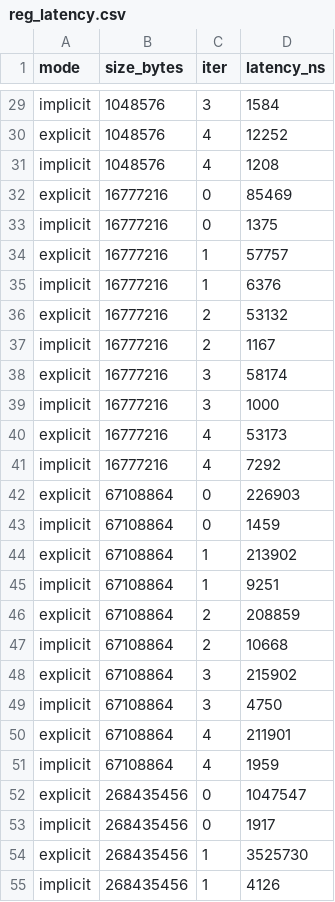
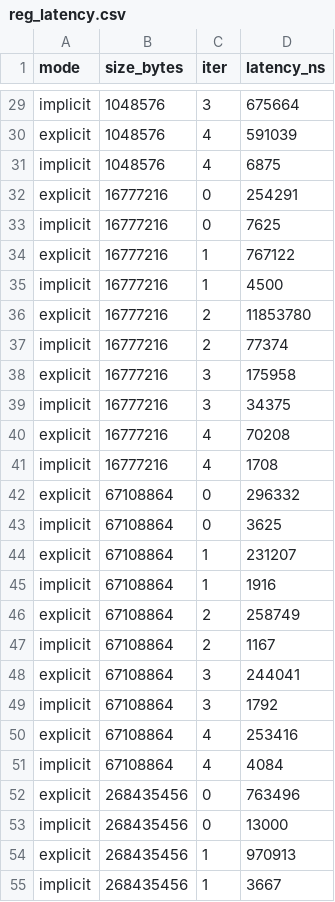
Before and after one commit to Liibon/rxe-implicit-odp, a CSV file: results/linux-6.17/reg_latency.csv, drawn as a sheet; only a part is shown, gaps mark what is left out; the diff covers the shown part only; the diff names each change by its address in the sheet, - before the commit and + after, or states it on an @@ line.

```diff
--- a/results/linux-6.17/reg_latency.csv
+++ b/results/linux-6.17/reg_latency.csv
-D29 (latency_ns): 1584
+D29 (latency_ns): 675664
-D30 (latency_ns): 12252
+D30 (latency_ns): 591039
-D31 (latency_ns): 1208
+D31 (latency_ns): 6875
-D32 (latency_ns): 85469
+D32 (latency_ns): 254291
-D33 (latency_ns): 1375
+D33 (latency_ns): 7625
-D34 (latency_ns): 57757
+D34 (latency_ns): 767122
-D35 (latency_ns): 6376
+D35 (latency_ns): 4500
-D36 (latency_ns): 53132
+D36 (latency_ns): 11853780
-D37 (latency_ns): 1167
+D37 (latency_ns): 77374
-D38 (latency_ns): 58174
+D38 (latency_ns): 175958
-D39 (latency_ns): 1000
+D39 (latency_ns): 34375
-D40 (latency_ns): 53173
+D40 (latency_ns): 70208
-D41 (latency_ns): 7292
+D41 (latency_ns): 1708
-D42 (latency_ns): 226903
+D42 (latency_ns): 296332
-D43 (latency_ns): 1459
+D43 (latency_ns): 3625
-D44 (latency_ns): 213902
+D44 (latency_ns): 231207
-D45 (latency_ns): 9251
+D45 (latency_ns): 1916
-D46 (latency_ns): 208859
+D46 (latency_ns): 258749
-D47 (latency_ns): 10668
+D47 (latency_ns): 1167
-D48 (latency_ns): 215902
+D48 (latency_ns): 244041
-D49 (latency_ns): 4750
+D49 (latency_ns): 1792
-D50 (latency_ns): 211901
+D50 (latency_ns): 253416
-D51 (latency_ns): 1959
+D51 (latency_ns): 4084
-D52 (latency_ns): 1047547
+D52 (latency_ns): 763496
-D53 (latency_ns): 1917
+D53 (latency_ns): 13000
-D54 (latency_ns): 3525730
+D54 (latency_ns): 970913
-D55 (latency_ns): 4126
+D55 (latency_ns): 3667
```
Also changed, not shown: 38 edited cells elsewhere in this file, 8 other files.
